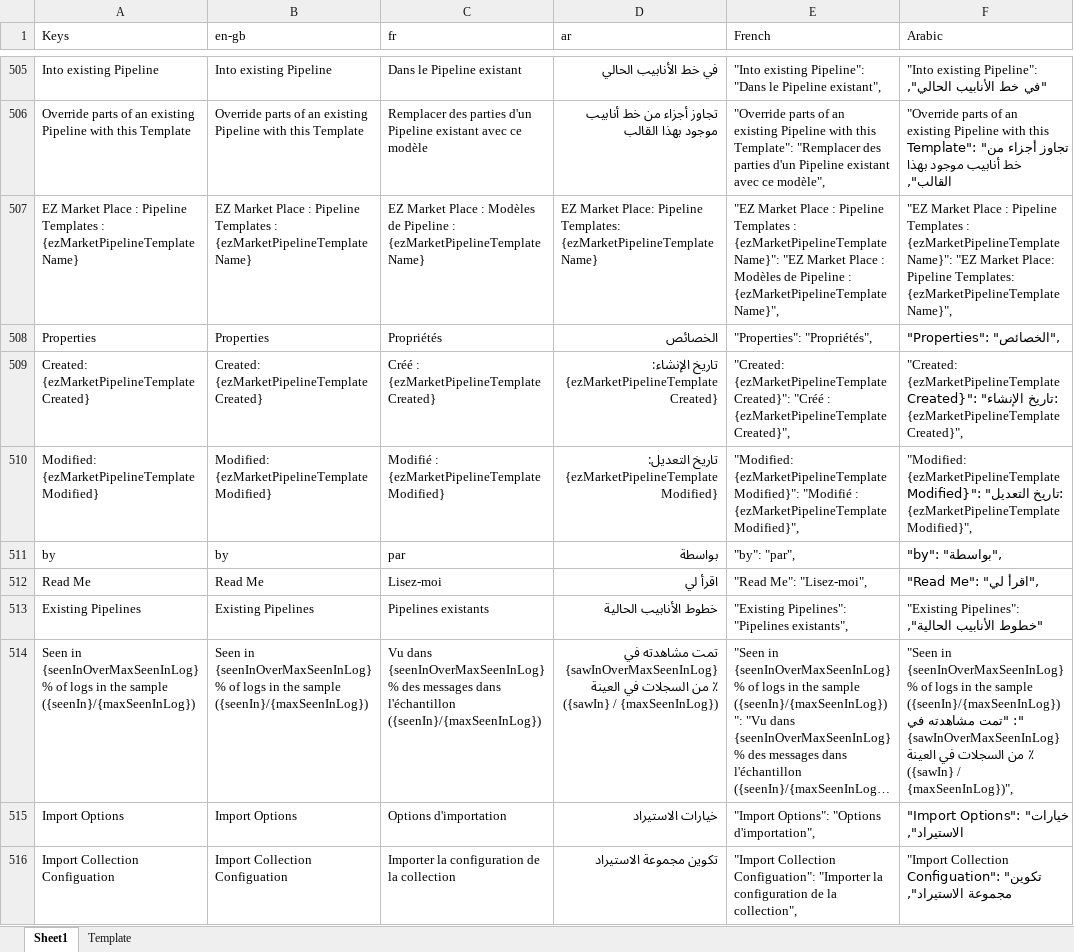
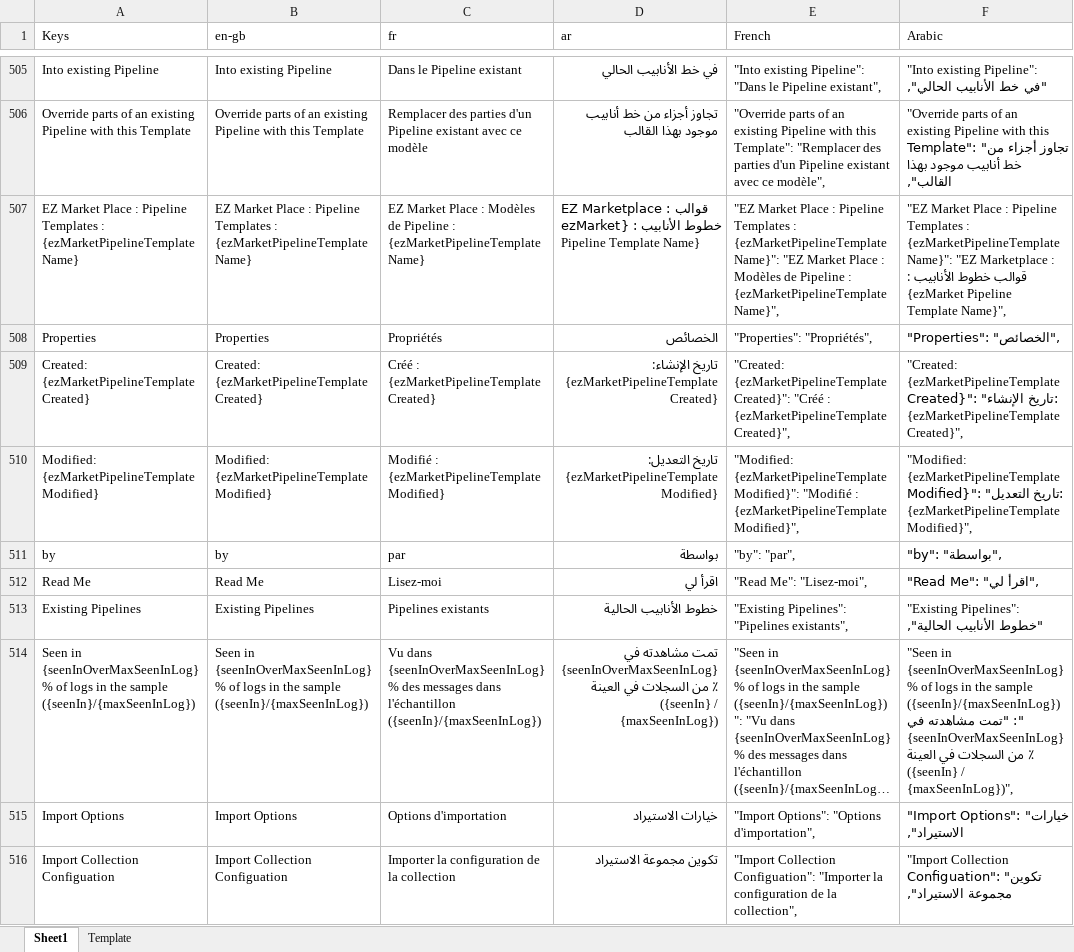
Before and after one commit to logrhythm/EZ-Cloud, an Excel workbook: frontend/src/i18n/Translations Master.xlsx, sheet Sheet1, drawn as a sheet; only a part is shown, gaps mark what is left out; long unchanged cells end in …; values as stored, in another font and other column widths than the file's, no borders; table styles not drawn; the diff covers the shown part only; the diff names each change by its address in the sheet, - before the commit and + after, or states it on an @@ line.

```diff
--- a/frontend/src/i18n/Translations Master.xlsx (sheet Sheet1)
+++ b/frontend/src/i18n/Translations Master.xlsx (sheet Sheet1)
-D507 (ar): EZ Market Place: Pipeline Templates: {ezMarketPipelineTemplateName}
+D507 (ar): EZ Marketplace : قوالب خطوط الأنابيب : {ezMarket Pipeline Template Name}
-F507 (Arabic): …{ezMarketPipelineTemplateName}": "EZ Market Place: Pipeline Templates: {ezMarketPipelineTemplateName}",
+F507 (Arabic): …{ezMarketPipelineTemplateName}": "EZ Marketplace : قوالب خطوط الأنابيب : {ezMarket Pipeline Template Name}",
-D514 (ar): …مشاهدته في {sawInOverMaxSeenInLog}٪ من السجلات في العينة ({sawIn} / {maxSeenInLog})
+D514 (ar): …مشاهدته في {seenInOverMaxSeenInLog}٪ من السجلات في العينة ({seenIn} / {maxSeenInLog})
-F514 (Arabic): …مشاهدته في {sawInOverMaxSeenInLog}٪ من السجلات في العينة ({sawIn} / {maxSeenInLog})",
+F514 (Arabic): …مشاهدته في {seenInOverMaxSeenInLog}٪ من السجلات في العينة ({seenIn} / {maxSeenInLog})",
```
Also changed, not shown: 16 edited cells and cell formats elsewhere in this sheet.
